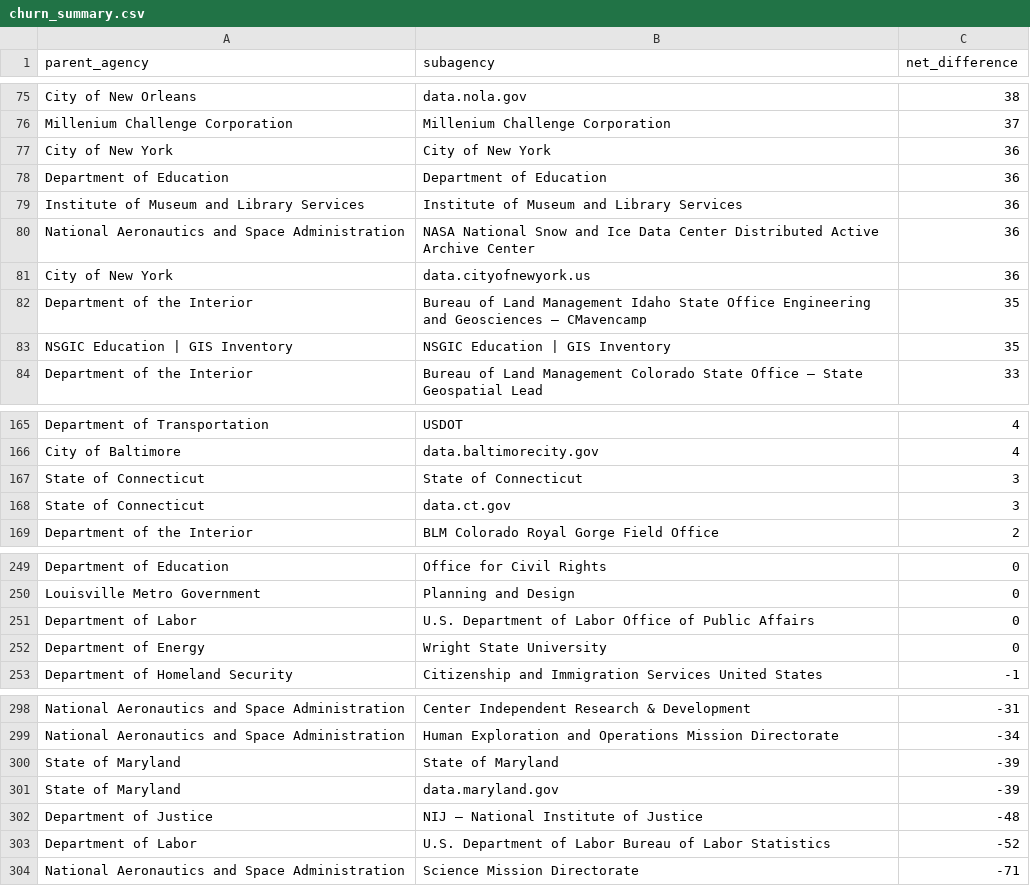
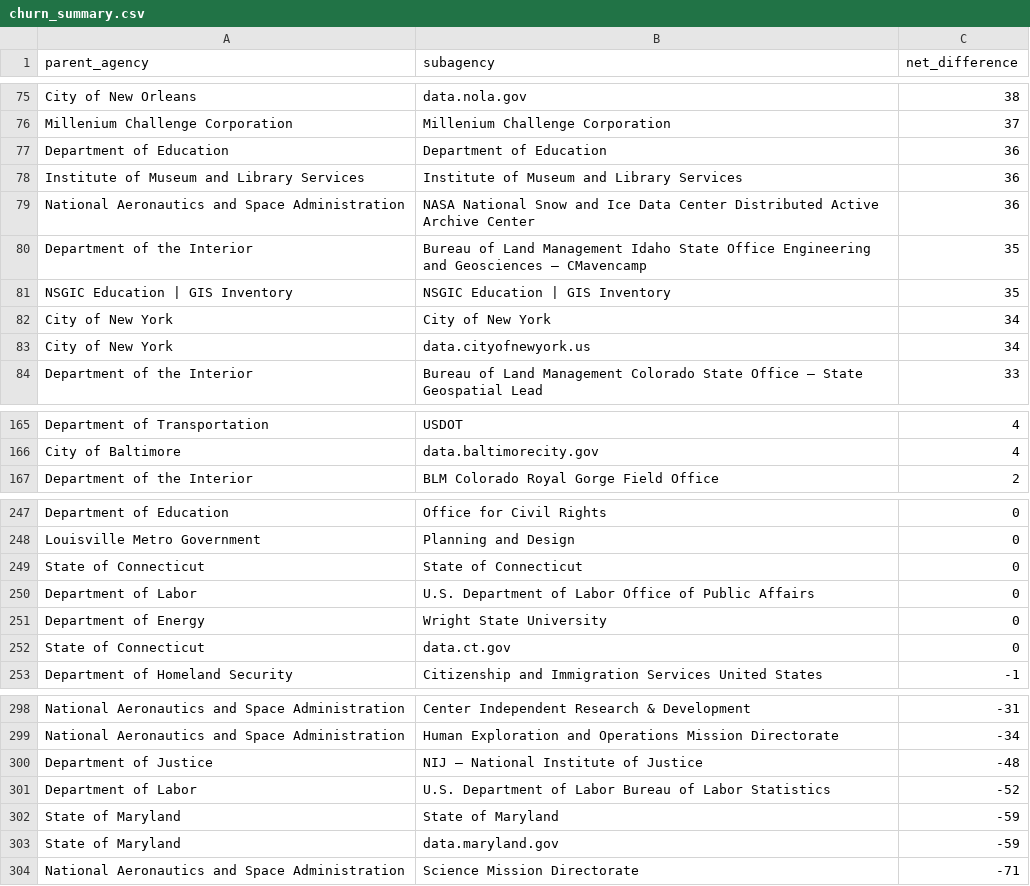
Before and after one commit to hancush/eyeball, a CSV file: output/churn_summary.csv, drawn as a sheet; only a part is shown, gaps mark what is left out; removed rows and columns are numbered as before the commit, all else as after; the diff covers the shown part only; the diff names each change by its address in the sheet, - before the commit and + after, or states it on an @@ line.

```diff
--- a/output/churn_summary.csv
+++ b/output/churn_summary.csv
-row 77: City of New York | City of New York | 36
-row 81: City of New York | data.cityofnewyork.us | 36
+row 82: City of New York | City of New York | 34
+row 83: City of New York | data.cityofnewyork.us | 34
-row 167: State of Connecticut | State of Connecticut | 3
-row 168: State of Connecticut | data.ct.gov | 3
+row 249: State of Connecticut | State of Connecticut | 0
+row 252: State of Connecticut | data.ct.gov | 0
-row 300: State of Maryland | State of Maryland | -39
-row 301: State of Maryland | data.maryland.gov | -39
+row 302: State of Maryland | State of Maryland | -59
+row 303: State of Maryland | data.maryland.gov | -59
```
Also changed, not shown: 5 edited cells elsewhere in this file, archive.csv, output/log.csv.
